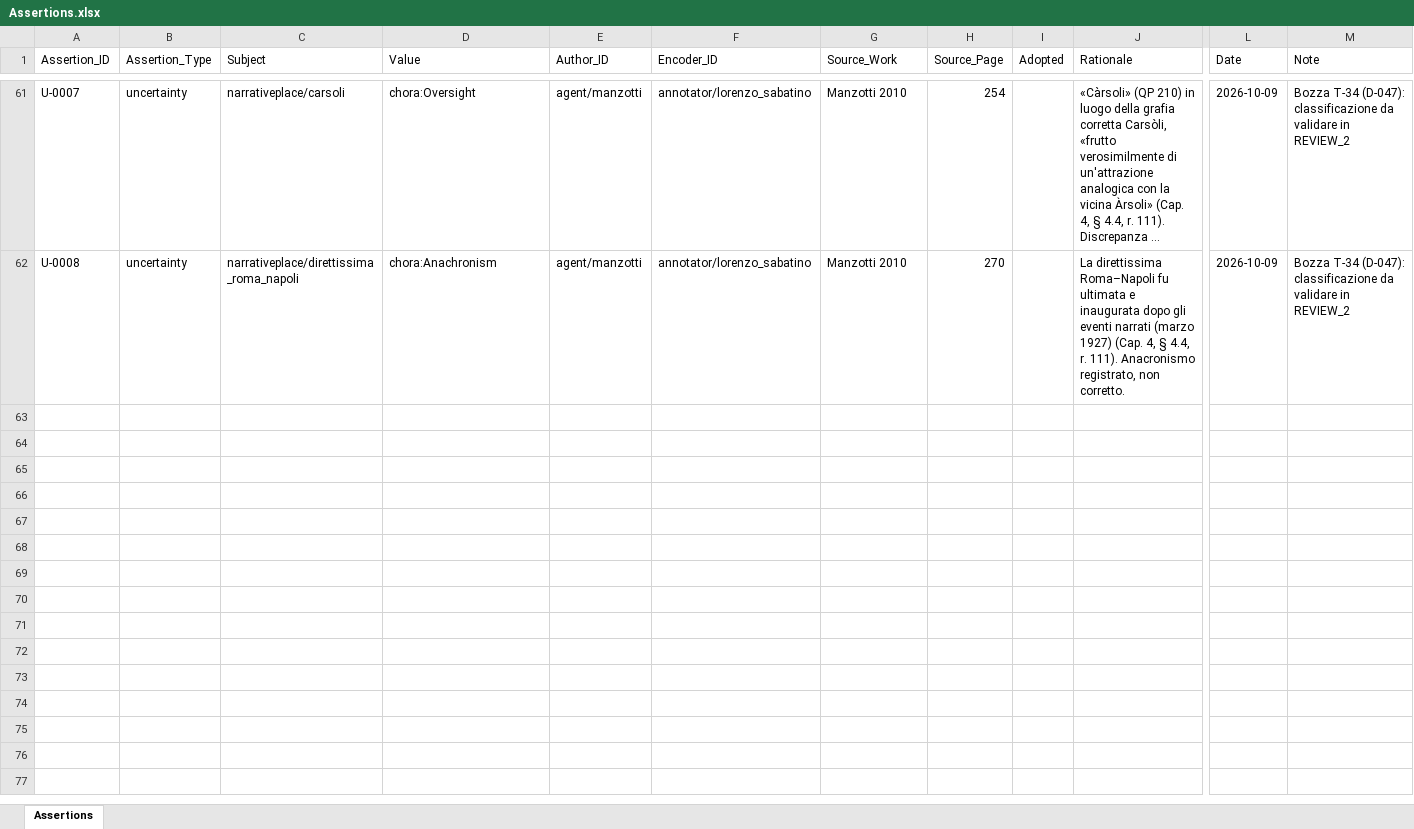
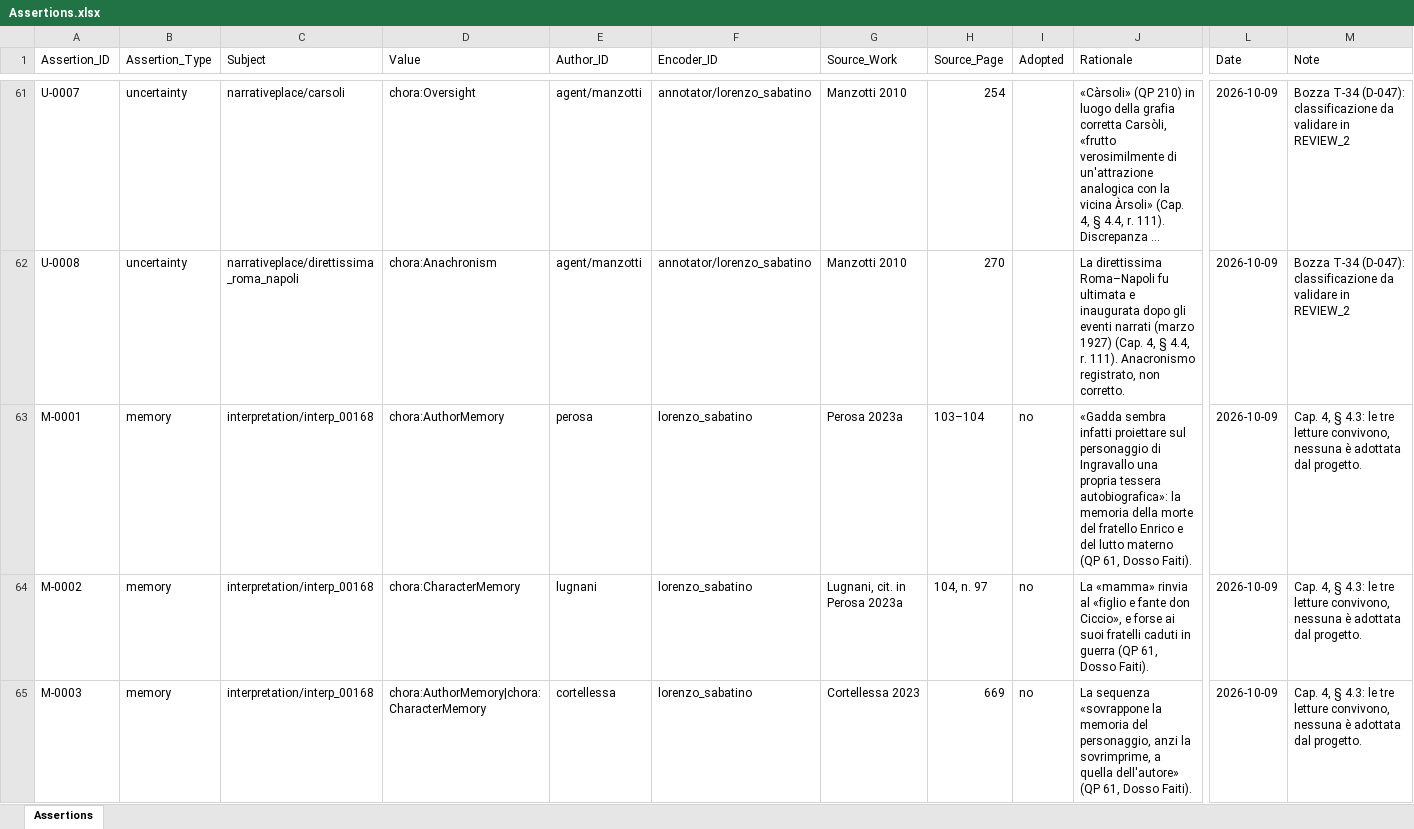
Before and after one commit to lnz-sbt3/gaddatlas, an Excel workbook: data/source/xlsx/Assertions.xlsx, sheet Assertions, drawn as a sheet; only a part is shown, gaps mark what is left out; long unchanged cells end in …; values as stored, in another font and other column widths than the file's, no borders; rows hold the shown columns only; the diff covers the shown part only; the diff names each change by its address in the sheet, - before the commit and + after, or states it on an @@ line.

```diff
--- a/data/source/xlsx/Assertions.xlsx (sheet Assertions)
+++ b/data/source/xlsx/Assertions.xlsx (sheet Assertions)
+row 63: M-0001 | memory | interpretation/interp_00168 | chora:AuthorMemory | perosa | lorenzo_sabatino | Perosa 2023a | 103–104 | no | «Gadda sembra infatti proiettare sul personaggio di Ingravallo una propria tessera autobiografica»: la memoria della morte del fratello Enrico e del lutto materno (QP 61, Dosso Faiti). | 2026-10-09 | Cap. 4, § 4.3: le tre letture convivono, nessuna è adottata dal progetto.
+row 64: M-0002 | memory | interpretation/interp_00168 | chora:CharacterMemory | lugnani | lorenzo_sabatino | Lugnani, cit. in Perosa 2023a | 104, n. 97 | no | La «mamma» rinvia al «figlio e fante don Ciccio», e forse ai suoi fratelli caduti in guerra (QP 61, Dosso Faiti). | 2026-10-09 | Cap. 4, § 4.3: le tre letture convivono, nessuna è adottata dal progetto.
+row 65: M-0003 | memory | interpretation/interp_00168 | chora:AuthorMemory|chora:CharacterMemory | cortellessa | lorenzo_sabatino | Cortellessa 2023 | 669 | no | La sequenza «sovrappone la memoria del personaggio, anzi la sovrimprime, a quella dell'autore» (QP 61, Dosso Faiti). | 2026-10-09 | Cap. 4, § 4.3: le tre letture convivono, nessuna è adottata dal progetto.
```
Also changed, not shown: 3 added rows elsewhere in this sheet, data/source/xlsx/Agents.xlsx, data/source/xlsx/SpatialInterpretations.xlsx, 17 other files.
